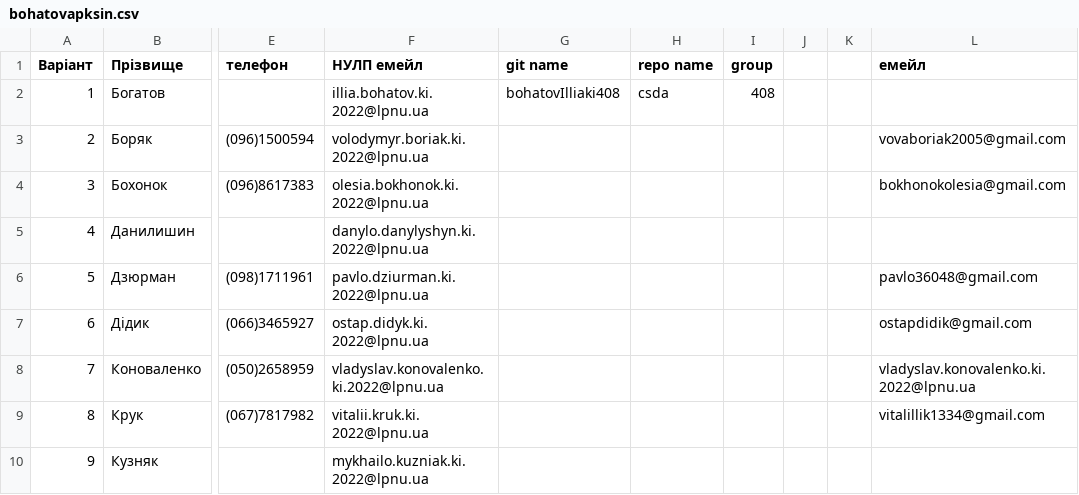
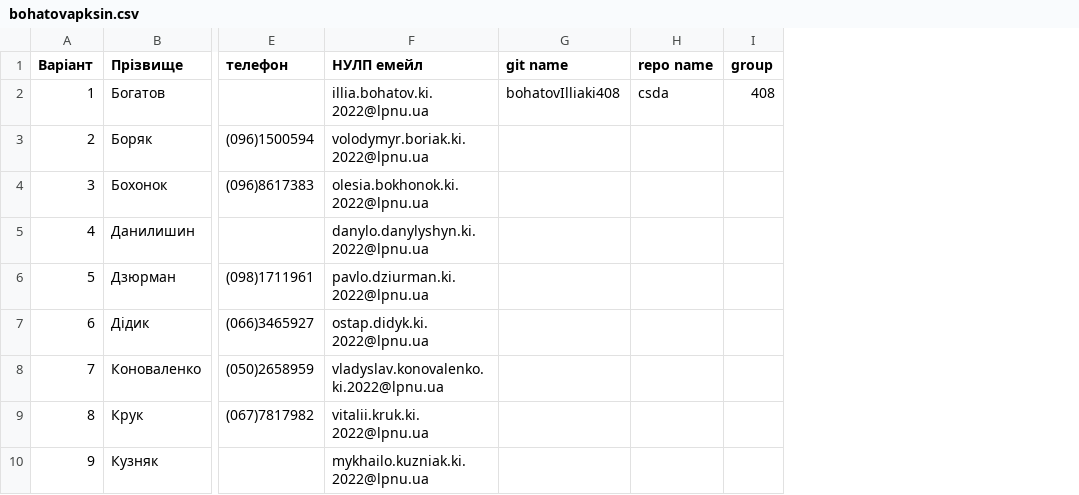
Before and after one commit to bohatovIlliaki408/csda, a CSV file: input/bohatovapksin.csv, drawn as a sheet; only a part is shown, gaps mark what is left out; the diff names each change by its address in the sheet, - before the commit and + after, or states it on an @@ line.

Commit message:
Update via Apps Script

```diff
--- a/input/bohatovapksin.csv
+++ b/input/bohatovapksin.csv
-column J, empty
-column K, empty
-column L (емейл), rows 3-9: vovaboriak2005@gmail.com | bokhonokolesia@gmail.com |  | pavlo36048@gmail.com | ostapdidik@gmail.com | vladyslav.konovalenko.ki.2022@lpnu.ua | vitalillik1334@gmail.com
```
